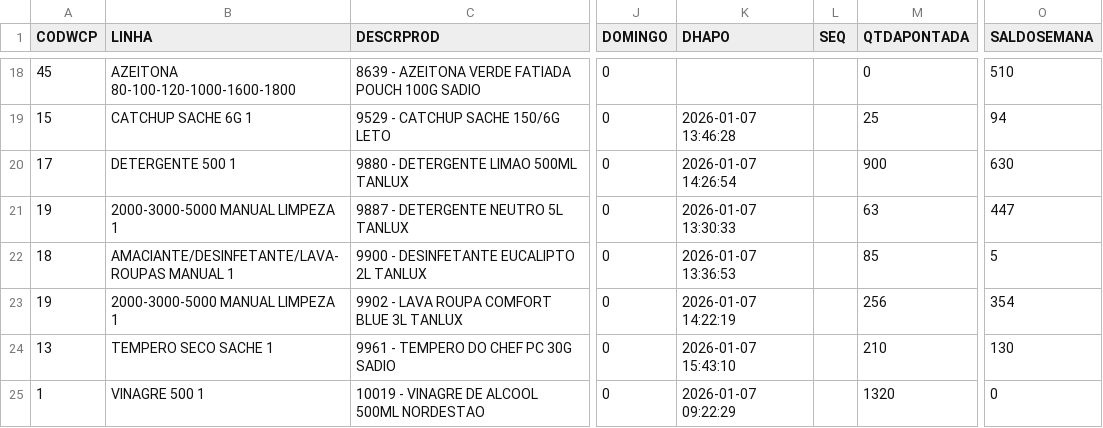
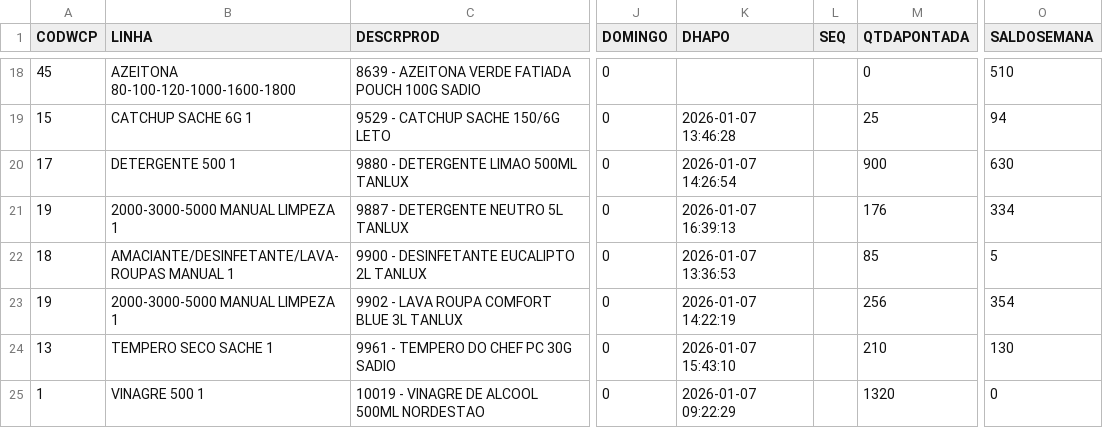
Before and after one commit to ALN84/produ, a CSV file: backups/dash_prod.csv, drawn as a sheet; only a part is shown, gaps mark what is left out; the diff names each change by its address in the sheet, - before the commit and + after, or states it on an @@ line.

Commit message:
Update dash_prod: 07/01 16:39

```diff
--- a/backups/dash_prod.csv
+++ b/backups/dash_prod.csv
-K21 (DHAPO): 2026-01-07 13:30:33
+K21 (DHAPO): 2026-01-07 16:39:13
-M21 (QTDAPONTADA): 63
+M21 (QTDAPONTADA): 176
-O21 (SALDOSEMANA): 447
+O21 (SALDOSEMANA): 334
```
